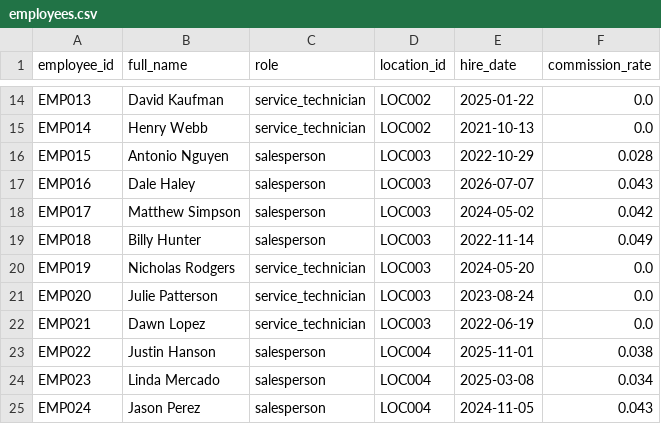
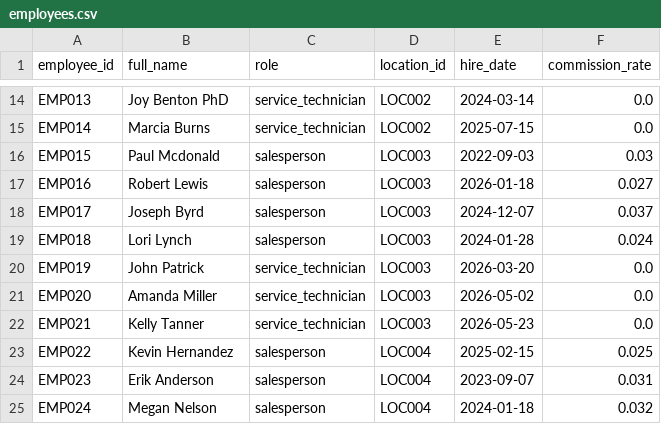
Before and after one commit to kpk111298/kommineni-group, a CSV file: divisions/meel-motors/data/raw/employees.csv, drawn as a sheet; only a part is shown, gaps mark what is left out; the diff covers the shown part only; the diff names each change by its address in the sheet, - before the commit and + after, or states it on an @@ line.

```diff
--- a/divisions/meel-motors/data/raw/employees.csv
+++ b/divisions/meel-motors/data/raw/employees.csv
-B14 (full_name): David Kaufman
+B14 (full_name): Joy Benton PhD
-E14 (hire_date): 2025-01-22
+E14 (hire_date): 2024-03-14
-B15 (full_name): Henry Webb
+B15 (full_name): Marcia Burns
-E15 (hire_date): 2021-10-13
+E15 (hire_date): 2025-07-15
-B16 (full_name): Antonio Nguyen
+B16 (full_name): Paul Mcdonald
-E16 (hire_date): 2022-10-29
+E16 (hire_date): 2022-09-03
-F16 (commission_rate): 0.028
+F16 (commission_rate): 0.03
-B17 (full_name): Dale Haley
+B17 (full_name): Robert Lewis
-E17 (hire_date): 2026-07-07
+E17 (hire_date): 2026-01-18
-F17 (commission_rate): 0.043
+F17 (commission_rate): 0.027
-B18 (full_name): Matthew Simpson
+B18 (full_name): Joseph Byrd
-E18 (hire_date): 2024-05-02
+E18 (hire_date): 2024-12-07
-F18 (commission_rate): 0.042
+F18 (commission_rate): 0.037
-B19 (full_name): Billy Hunter
+B19 (full_name): Lori Lynch
-E19 (hire_date): 2022-11-14
+E19 (hire_date): 2024-01-28
-F19 (commission_rate): 0.049
+F19 (commission_rate): 0.024
-B20 (full_name): Nicholas Rodgers
+B20 (full_name): John Patrick
-E20 (hire_date): 2024-05-20
+E20 (hire_date): 2026-03-20
-B21 (full_name): Julie Patterson
+B21 (full_name): Amanda Miller
-E21 (hire_date): 2023-08-24
+E21 (hire_date): 2026-05-02
-B22 (full_name): Dawn Lopez
+B22 (full_name): Kelly Tanner
-E22 (hire_date): 2022-06-19
+E22 (hire_date): 2026-05-23
-B23 (full_name): Justin Hanson
+B23 (full_name): Kevin Hernandez
-E23 (hire_date): 2025-11-01
+E23 (hire_date): 2025-02-15
-F23 (commission_rate): 0.038
+F23 (commission_rate): 0.025
-B24 (full_name): Linda Mercado
+B24 (full_name): Erik Anderson
-E24 (hire_date): 2025-03-08
+E24 (hire_date): 2023-09-07
-F24 (commission_rate): 0.034
+F24 (commission_rate): 0.031
-B25 (full_name): Jason Perez
+B25 (full_name): Megan Nelson
-E25 (hire_date): 2024-11-05
+E25 (hire_date): 2024-01-18
-F25 (commission_rate): 0.043
+F25 (commission_rate): 0.032
```
Also changed, not shown: 59 edited cells elsewhere in this file, divisions/meel-motors/data/raw/sales_transactions.csv, divisions/meel-motors/data/raw/service_jobs.csv, 2 other files.
